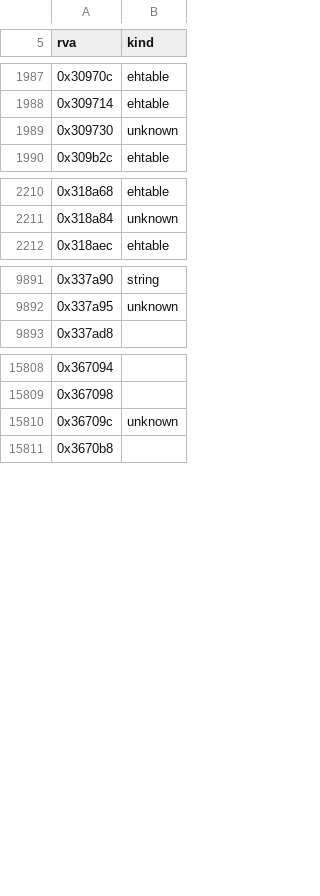
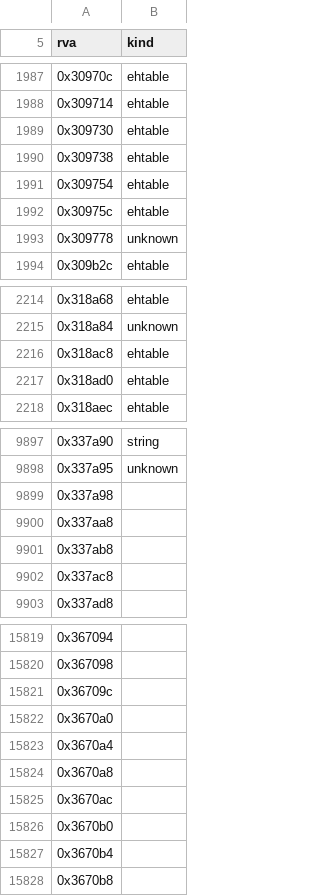
Before and after one commit to sushi-shi/hobbit-decomp, a TSV file: config/retail/data.tsv, drawn as a sheet; only a part is shown, gaps mark what is left out; the diff covers the shown part only.

```diff
--- a/config/retail/data.tsv
+++ b/config/retail/data.tsv
@@ -1988,3 +1988,7 @@ rva	kind
 0x309714	ehtable
-0x309730	unknown
+0x309730	ehtable
+0x309738	ehtable
+0x309754	ehtable
+0x30975c	ehtable
+0x309778	unknown
 0x309b2c	ehtable
@@ -2211,2 +2215,4 @@ rva	kind
 0x318a84	unknown
+0x318ac8	ehtable
+0x318ad0	ehtable
 0x318aec	ehtable
@@ -9892,2 +9898,6 @@ rva	kind
 0x337a95	unknown
+0x337a98	
+0x337aa8	
+0x337ab8	
+0x337ac8	
 0x337ad8	
@@ -15809,3 +15820,9 @@ rva	kind
 0x367098	
-0x36709c	unknown
+0x36709c	
+0x3670a0	
+0x3670a4	
+0x3670a8	
+0x3670ac	
+0x3670b0	
+0x3670b4	
 0x3670b8	
```
Also changed, not shown: 1 added row and 1 edited cell elsewhere in this file, config/match_baseline.tsv, config/retail/absolute_relocations.tsv, 40 other files.
